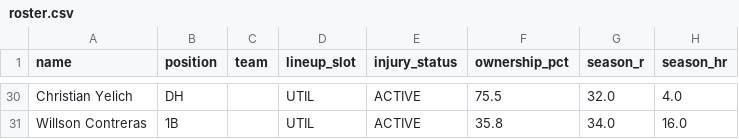
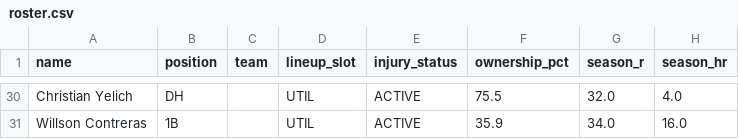
Before and after one commit to nickguarriello/pitch-slap, a CSV file: docs/data/roster.csv, drawn as a sheet; only a part is shown, gaps mark what is left out; the diff covers the shown part only; the diff names each change by its address in the sheet, - before the commit and + after, or states it on an @@ line.

```diff
--- a/docs/data/roster.csv
+++ b/docs/data/roster.csv
-F31 (ownership_pct): 35.8
+F31 (ownership_pct): 35.9
```
Also changed, not shown: 15 edited cells elsewhere in this file, docs/data/matchup.csv, docs/data/waivers.csv, 10 other files.
